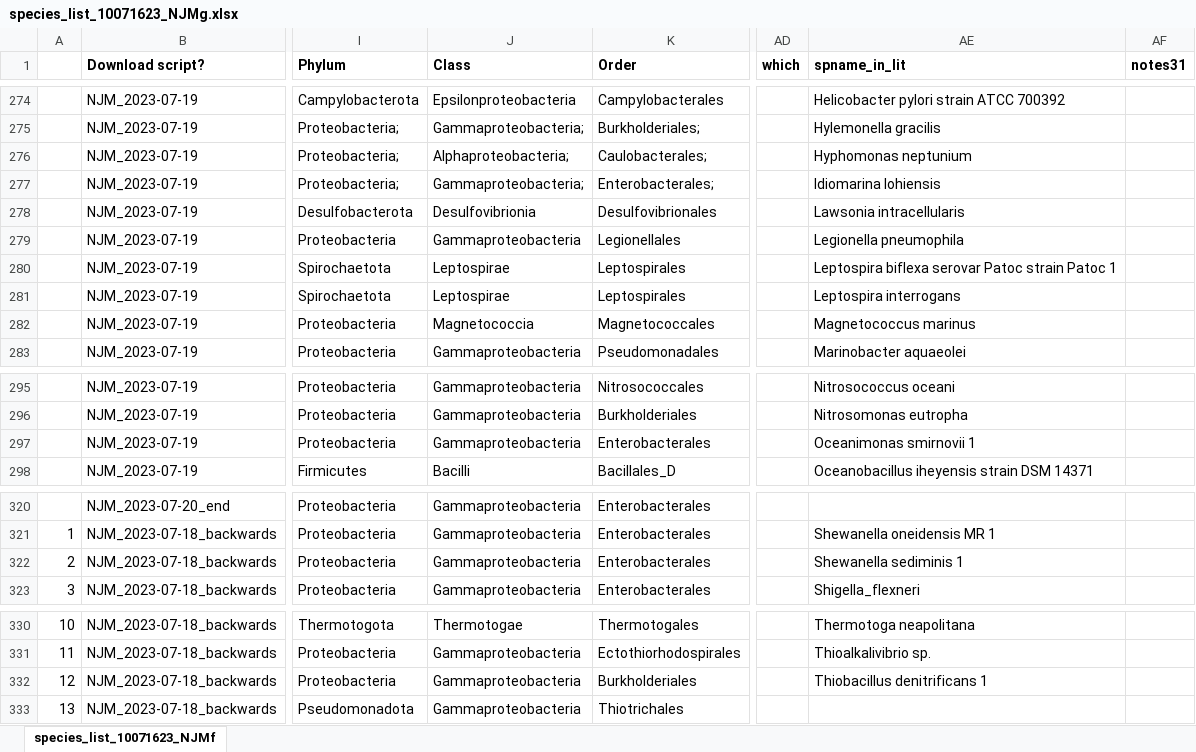
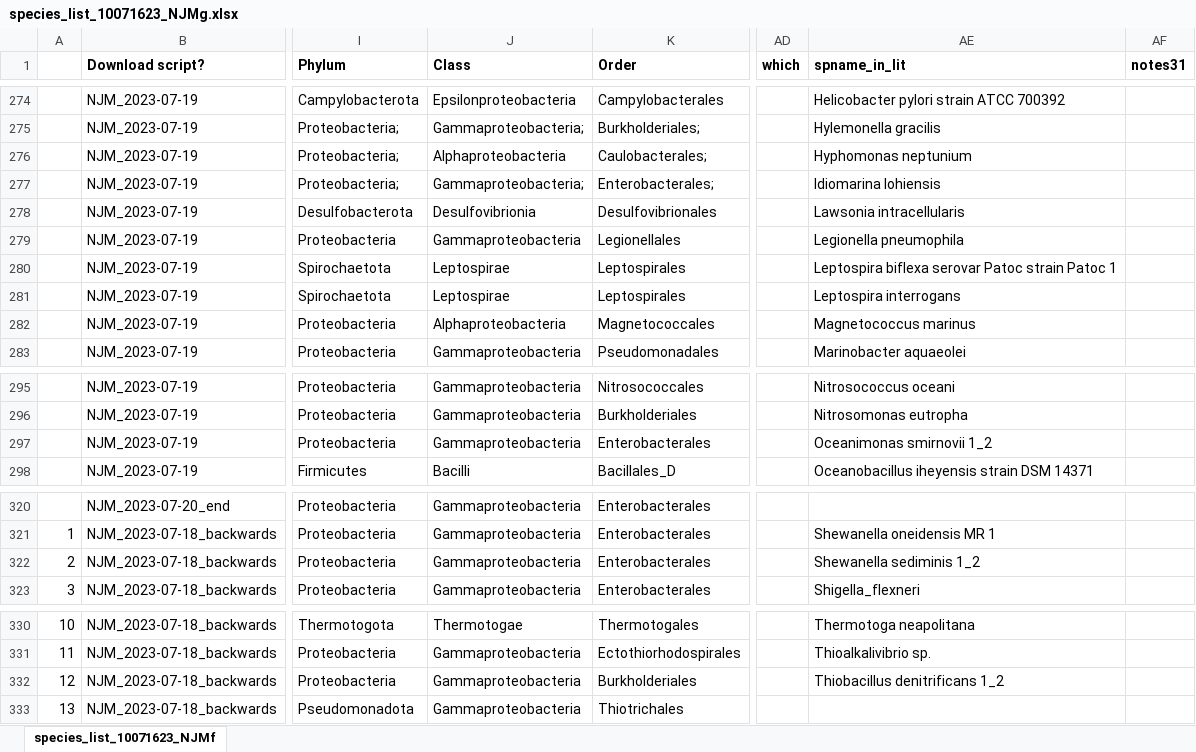
Before and after one commit to nmatzke/bioinfRhints, an Excel workbook: flag/AQB_classification/species_list_10071623_NJMg.xlsx, sheet species_list_10071623_NJMf, drawn as a sheet; only a part is shown, gaps mark what is left out; values as stored, in another font and other column widths than the file's, no borders; the diff covers the shown part only; the diff names each change by its address in the sheet, - before the commit and + after, or states it on an @@ line.

```diff
--- a/flag/AQB_classification/species_list_10071623_NJMg.xlsx (sheet species_list_10071623_NJMf)
+++ b/flag/AQB_classification/species_list_10071623_NJMg.xlsx (sheet species_list_10071623_NJMf)
-J276 (Class): Alphaproteobacteria;
+J276 (Class): Alphaproteobacteria
-J282 (Class): Magnetococcia
+J282 (Class): Alphaproteobacteria
-AE297 (spname_in_lit): Oceanimonas smirnovii 1
+AE297 (spname_in_lit): Oceanimonas smirnovii 1_2
-AE322 (spname_in_lit): Shewanella sediminis 1
+AE322 (spname_in_lit): Shewanella sediminis 1_2
-AE332 (spname_in_lit): Thiobacillus denitrificans 1
+AE332 (spname_in_lit): Thiobacillus denitrificans 1_2
```
Also changed, not shown: 15 edited cells elsewhere in this sheet, 11 other files.
